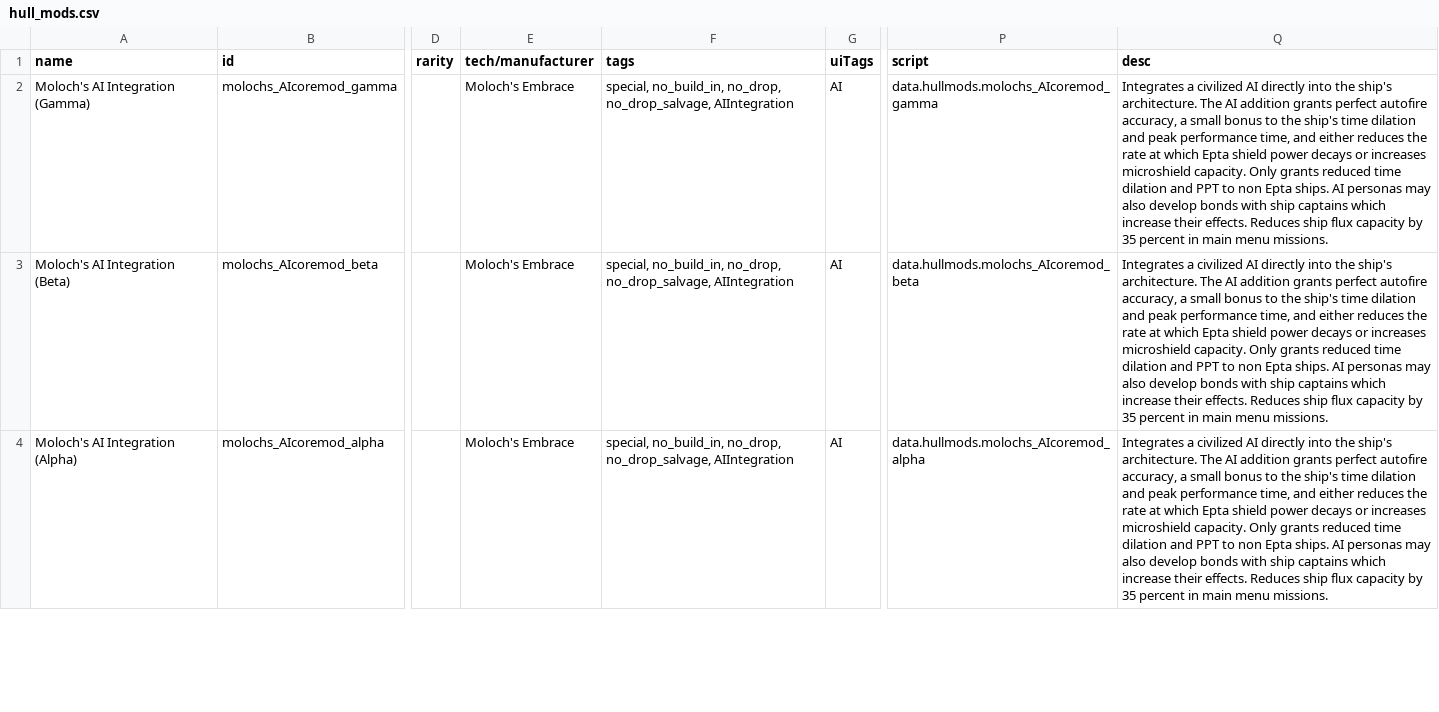
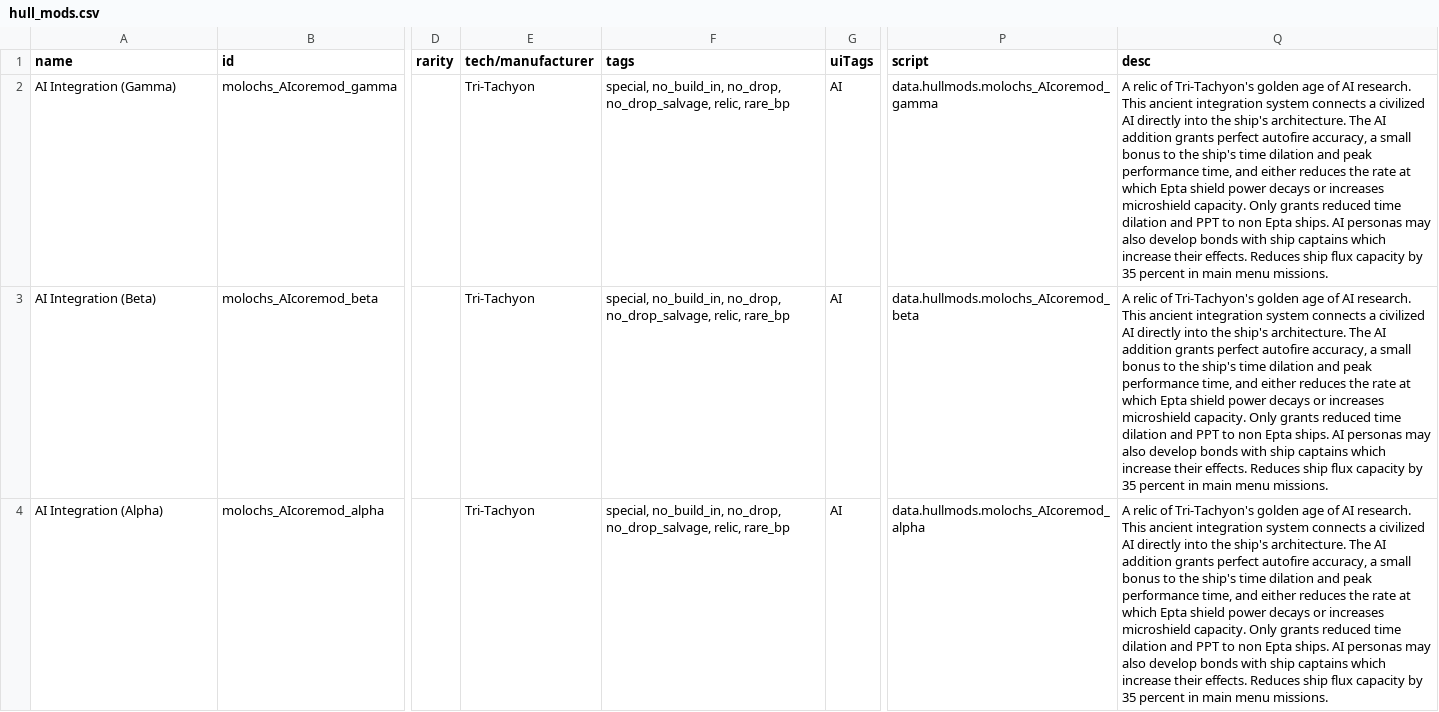
Before and after one commit to Sable-Drake/molochsEmbrace, a CSV file: data/hullmods/hull_mods.csv, drawn as a sheet; only a part is shown, gaps mark what is left out; the diff covers the shown part only; the diff names each change by its address in the sheet, - before the commit and + after, or states it on an @@ line.

Commit message:
Add Omega AI Integration hullmod
- Create Omega-tier AI Integration hullmod with 24% time dilation and 40% DP increase
- Add omega core refunder hullmod to return omega cores when removed
- Add Omega hullmod entry to hull_mods.csv
- Add custom sprite for Omega AI Integration hullmod

```diff
--- a/data/hullmods/hull_mods.csv
+++ b/data/hullmods/hull_mods.csv
-A2 (name): Moloch's AI Integration (Gamma)
+A2 (name): AI Integration (Gamma)
-E2:E4 (tech/manufacturer): Moloch's Embrace
+E2:E4 (tech/manufacturer): Tri-Tachyon
-F2:F4 (tags): …no_drop, no_drop_salvage, AIIntegration
+F2:F4 (tags): …no_drop, no_drop_salvage, relic, rare_bp
-Q2:Q4 (desc): Integrates a civilized…
+Q2:Q4 (desc): A relic of Tri-Tachyon's golden age of AI research. This ancient integration system connects a civilized…
-A3 (name): Moloch's AI Integration (Beta)
+A3 (name): AI Integration (Beta)
-A4 (name): Moloch's AI Integration (Alpha)
+A4 (name): AI Integration (Alpha)
```
Also changed, not shown: 1 added row and 22 edited cells elsewhere in this file, 3 other files.
